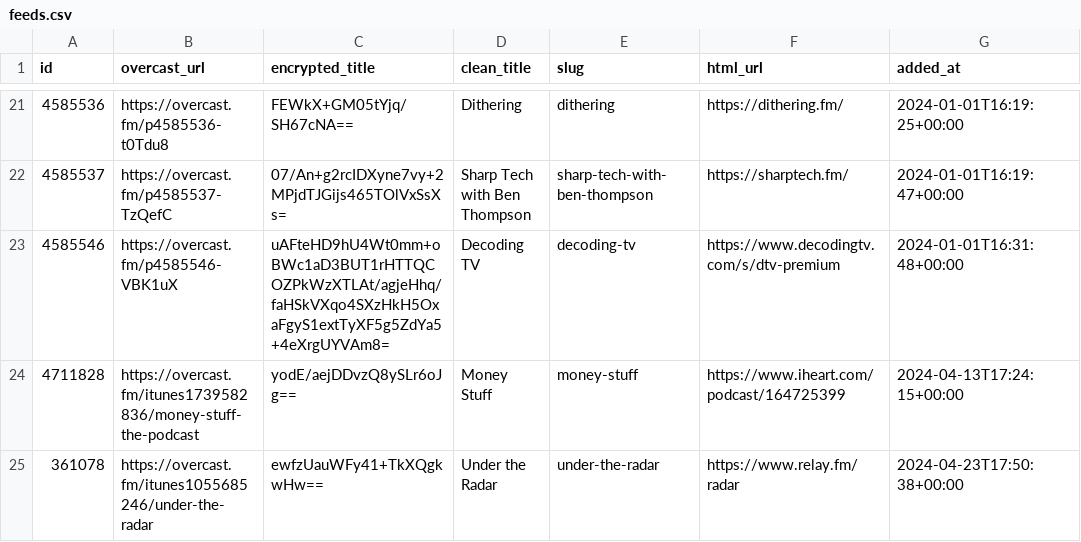
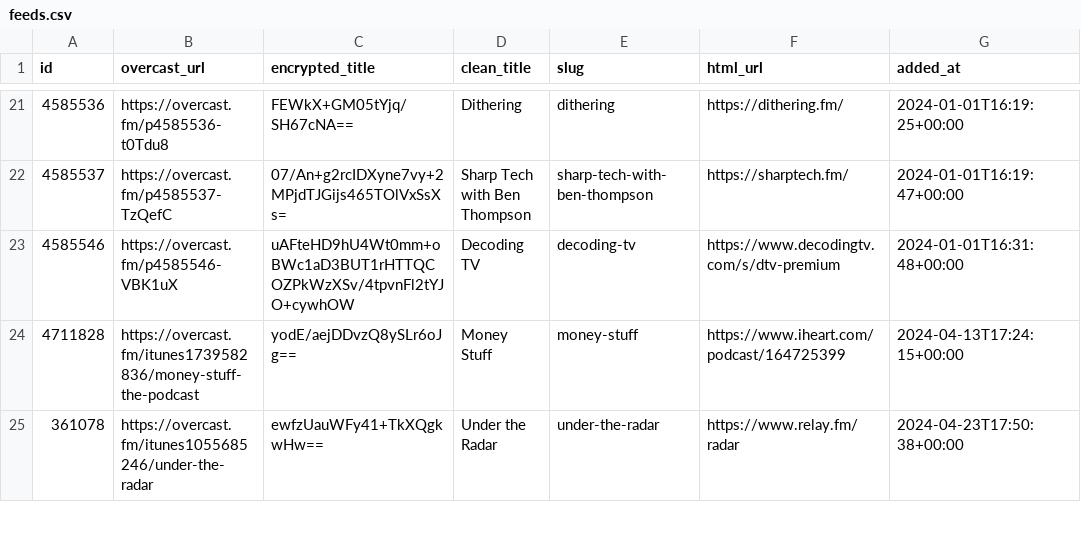
Before and after one commit to josh/overcast-data, a CSV file: feeds.csv, drawn as a sheet; only a part is shown, gaps mark what is left out; the diff names each change by its address in the sheet, - before the commit and + after, or states it on an @@ line.

```diff
--- a/feeds.csv
+++ b/feeds.csv
-C23 (encrypted_title): uAFteHD9hU4Wt0mm+oBWc1aD3BUT1rHTTQCOZPkWzXTLAt/agjeHhq/faHSkVXqo4SXzHkH5OxaFgyS1extTyXF5g5ZdYa5+4eXrgUYVAm8=
+C23 (encrypted_title): uAFteHD9hU4Wt0mm+oBWc1aD3BUT1rHTTQCOZPkWzXSv/4tpvnFl2tYJO+cywhOW
```
Also changed, not shown: 1 other file.
